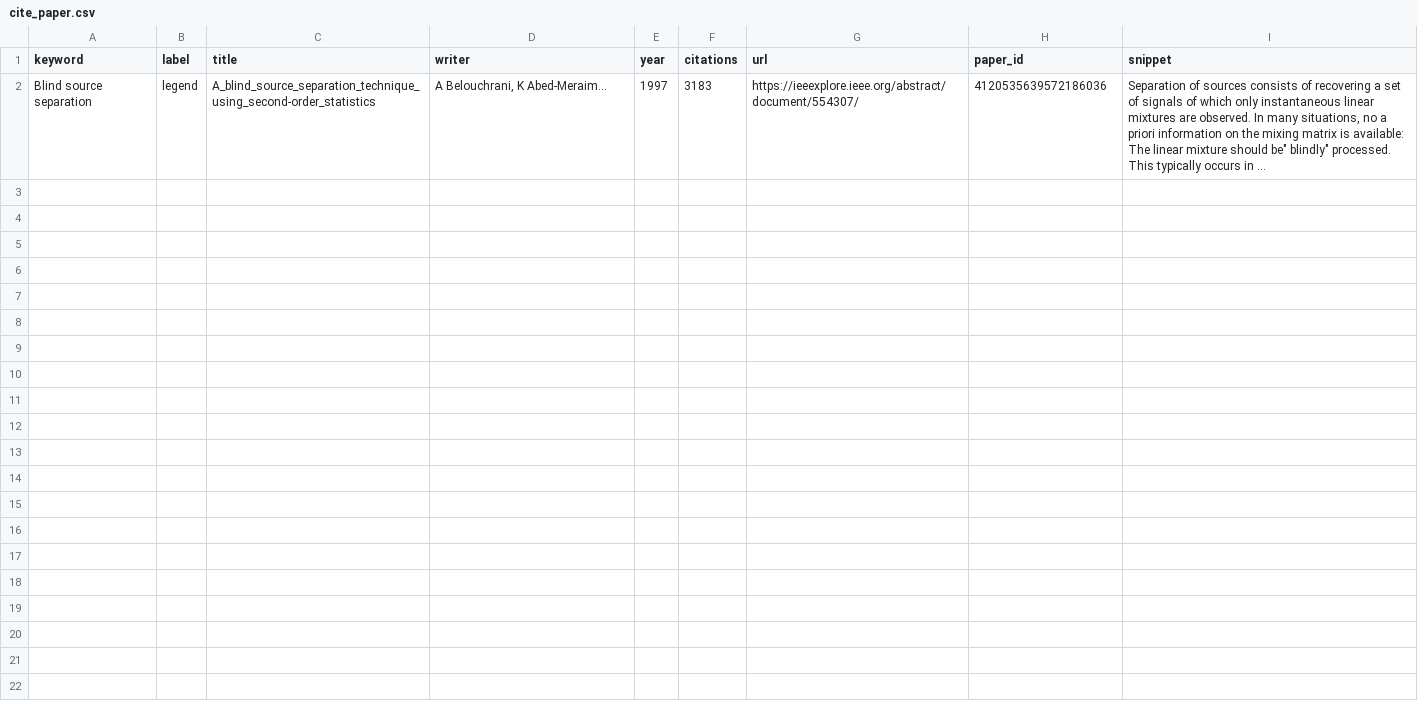
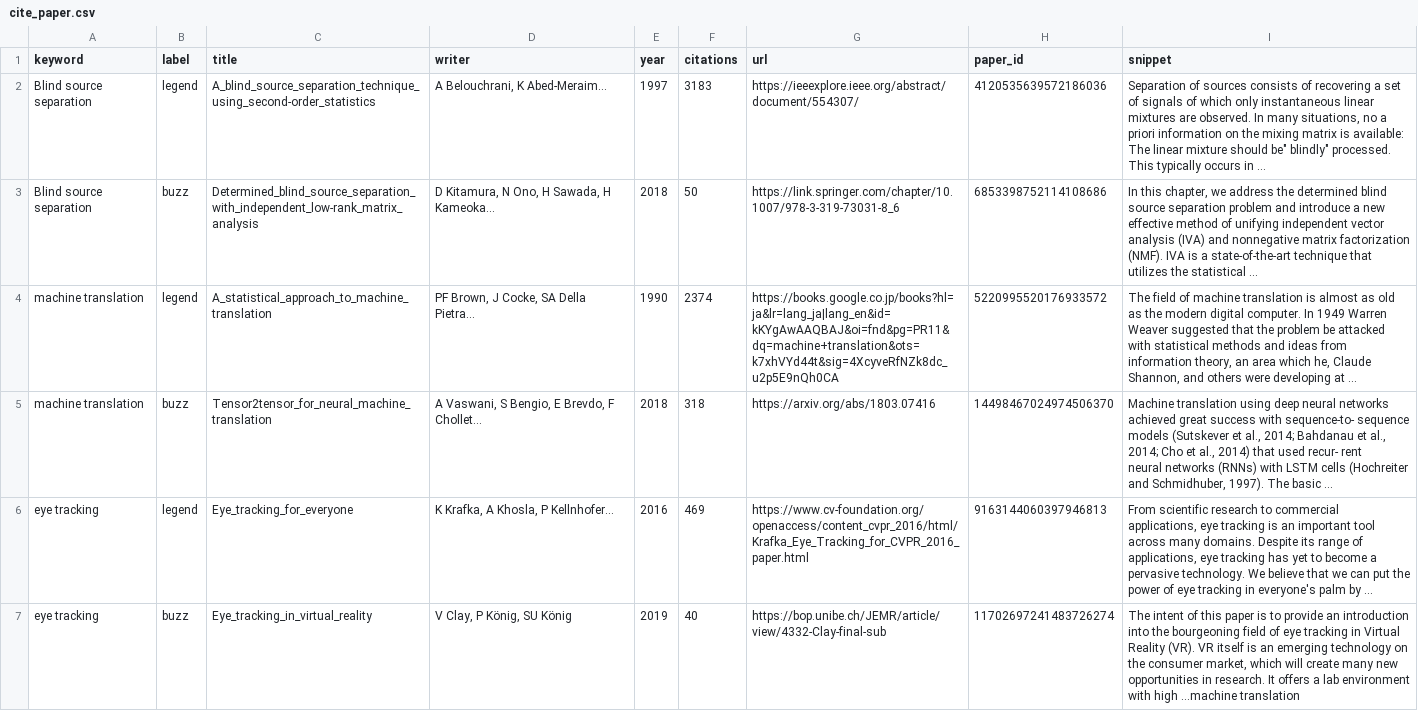
Before and after one commit to tmu-research-project-2020/google-scholar-scraper, a CSV file: data/cite_paper.csv, drawn as a sheet; only a part is shown; ↵ is a line break in a cell; the diff covers the shown part only; the diff names each change by its address in the sheet, - before the commit and + after, or states it on an @@ line.

```diff
--- a/data/cite_paper.csv
+++ b/data/cite_paper.csv
+row 3: Blind source separation | buzz | Determined_blind_source_separation_with_independent_low-rank_matrix_analysis | D Kitamura, N Ono, H Sawada, H Kameoka… | 2018 | 50 | https://link.springer.com/chapter/10.1007/978-3-319-73031-8_6 | 6853398752114108686 | In this chapter, we address the determined blind source separation problem and introduce a new effective method of unifying independent vector analysis (IVA) and nonnegative matrix factorization (NMF). IVA is a state-of-the-art technique that utilizes the statistical …
+row 4: machine translation | legend | A_statistical_approach_to_machine_translation | PF Brown, J Cocke, SA Della Pietra… | 1990 | 2374 | https://books.google.co.jp/books?hl=ja&lr=lang_ja|lang_en&id=kKYgAwAAQBAJ&oi=fnd&pg=PR11&dq=machine+translation&ots=k7xhVYd44t&sig=4XcyveRfNZk8dc_u2p5E9nQh0CA | 5220995520176933572 | The field of machine translation is almost as old as the modern digital computer. In 1949 Warren Weaver suggested that the problem be attacked with statistical methods and ideas from information theory, an area which he, Claude Shannon, and others were developing at …
+row 5: machine translation | buzz | Tensor2tensor_for_neural_machine_translation | A Vaswani, S Bengio, E Brevdo, F Chollet… | 2018 | 318 | https://arxiv.org/abs/1803.07416 | 14498467024974506370 | Machine translation using deep neural networks achieved great success with sequence-to- sequence ↵ models (Sutskever et al., 2014; Bahdanau et al., 2014; Cho et al., 2014) that used recur- rent ↵ neural networks (RNNs) with LSTM cells (Hochreiter and Schmidhuber, 1997). The basic …
+row 6: eye tracking | legend | Eye_tracking_for_everyone | K Krafka, A Khosla, P Kellnhofer… | 2016 | 469 | https://www.cv-foundation.org/openaccess/content_cvpr_2016/html/Krafka_Eye_Tracking_for_CVPR_2016_paper.html | 9163144060397946813 | From scientific research to commercial applications, eye tracking is an important tool across many domains. Despite its range of applications, eye tracking has yet to become a pervasive technology. We believe that we can put the power of eye tracking in everyone's palm by …
+row 7: eye tracking | buzz | Eye_tracking_in_virtual_reality | V Clay, P König, SU König | 2019 | 40 | https://bop.unibe.ch/JEMR/article/view/4332-Clay-final-sub | 11702697241483726274 | The intent of this paper is to provide an introduction into the bourgeoning field of eye tracking in Virtual Reality (VR). VR itself is an emerging technology on the consumer market, which will create many new opportunities in research. It offers a lab environment with high …machine translation
```
Also changed, not shown: 4 added rows elsewhere in this file, 9 other files.
